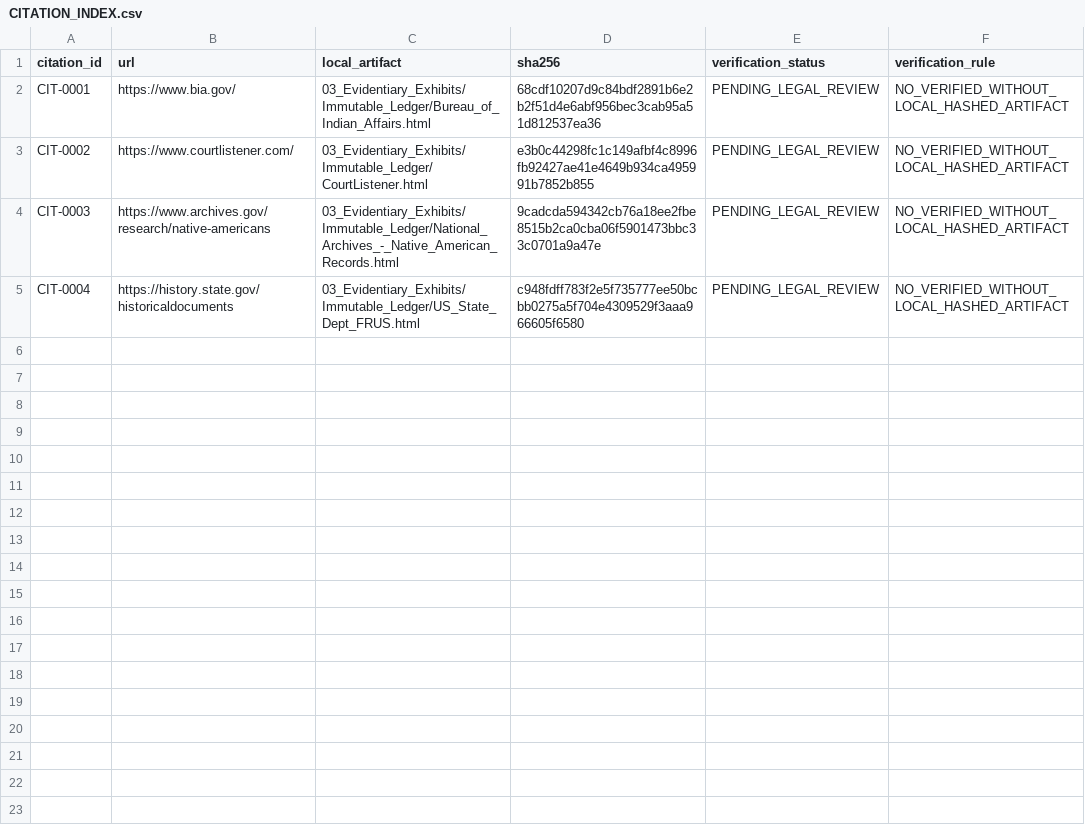
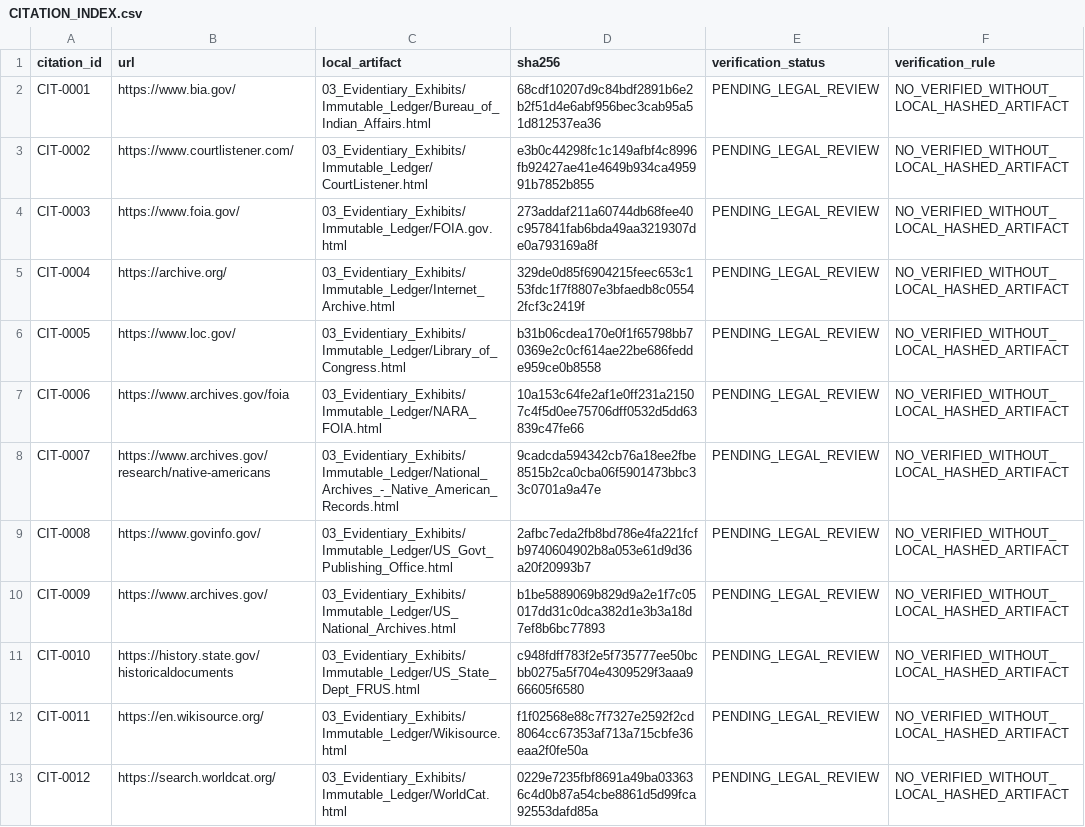
Before and after one commit to GlobalRestitutionAlliance/turtle-island-us-ok-cheyenne-and-arapaho-tribes-oklahoma-master-litigation, a CSV file: 03_Evidentiary_Exhibits/CITATION_INDEX.csv, drawn as a sheet.

Commit message:
Batch 2b: harvest expanded sources, citations, manifests

```diff
--- a/03_Evidentiary_Exhibits/CITATION_INDEX.csv
+++ b/03_Evidentiary_Exhibits/CITATION_INDEX.csv
@@ -3,3 +3,11 @@ CIT-0001,https://www.bia.gov/,03_Evidentiary_Exhibits/Immutable_Ledger/Bureau_of
 CIT-0002,https://www.courtlistener.com/,03_Evidentiary_Exhibits/Immutable_Ledger/CourtListener.html,e3b0c44298fc1c149afbf4c8996fb92427ae41e4649b934ca495991b7852b855,PENDING_LEGAL_REVIEW,NO_VERIFIED_WITHOUT_LOCAL_HASHED_ARTIFACT
-CIT-0003,https://www.archives.gov/research/native-americans,03_Evidentiary_Exhibits/Immutable_Ledger/National_Archives_-_Native_American_Records.html,9cadcda594342cb76a18ee2fbe8515b2ca0cba06f5901473bbc33c0701a9a47e,PENDING_LEGAL_REVIEW,NO_VERIFIED_WITHOUT_LOCAL_HASHED_ARTIFACT
-CIT-0004,https://history.state.gov/historicaldocuments,03_Evidentiary_Exhibits/Immutable_Ledger/US_State_Dept_FRUS.html,c948fdff783f2e5f735777ee50bcbb0275a5f704e4309529f3aaa966605f6580,PENDING_LEGAL_REVIEW,NO_VERIFIED_WITHOUT_LOCAL_HASHED_ARTIFACT
+CIT-0003,https://www.foia.gov/,03_Evidentiary_Exhibits/Immutable_Ledger/FOIA.gov.html,273addaf211a60744db68fee40c957841fab6bda49aa3219307de0a793169a8f,PENDING_LEGAL_REVIEW,NO_VERIFIED_WITHOUT_LOCAL_HASHED_ARTIFACT
+CIT-0004,https://archive.org/,03_Evidentiary_Exhibits/Immutable_Ledger/Internet_Archive.html,329de0d85f6904215feec653c153fdc1f7f8807e3bfaedb8c05542fcf3c2419f,PENDING_LEGAL_REVIEW,NO_VERIFIED_WITHOUT_LOCAL_HASHED_ARTIFACT
+CIT-0005,https://www.loc.gov/,03_Evidentiary_Exhibits/Immutable_Ledger/Library_of_Congress.html,b31b06cdea170e0f1f65798bb70369e2c0cf614ae22be686fedde959ce0b8558,PENDING_LEGAL_REVIEW,NO_VERIFIED_WITHOUT_LOCAL_HASHED_ARTIFACT
+CIT-0006,https://www.archives.gov/foia,03_Evidentiary_Exhibits/Immutable_Ledger/NARA_FOIA.html,10a153c64fe2af1e0ff231a21507c4f5d0ee75706dff0532d5dd63839c47fe66,PENDING_LEGAL_REVIEW,NO_VERIFIED_WITHOUT_LOCAL_HASHED_ARTIFACT
+CIT-0007,https://www.archives.gov/research/native-americans,03_Evidentiary_Exhibits/Immutable_Ledger/National_Archives_-_Native_American_Records.html,9cadcda594342cb76a18ee2fbe8515b2ca0cba06f5901473bbc33c0701a9a47e,PENDING_LEGAL_REVIEW,NO_VERIFIED_WITHOUT_LOCAL_HASHED_ARTIFACT
+CIT-0008,https://www.govinfo.gov/,03_Evidentiary_Exhibits/Immutable_Ledger/US_Govt_Publishing_Office.html,2afbc7eda2fb8bd786e4fa221fcfb9740604902b8a053e61d9d36a20f20993b7,PENDING_LEGAL_REVIEW,NO_VERIFIED_WITHOUT_LOCAL_HASHED_ARTIFACT
+CIT-0009,https://www.archives.gov/,03_Evidentiary_Exhibits/Immutable_Ledger/US_National_Archives.html,b1be5889069b829d9a2e1f7c05017dd31c0dca382d1e3b3a18d7ef8b6bc77893,PENDING_LEGAL_REVIEW,NO_VERIFIED_WITHOUT_LOCAL_HASHED_ARTIFACT
+CIT-0010,https://history.state.gov/historicaldocuments,03_Evidentiary_Exhibits/Immutable_Ledger/US_State_Dept_FRUS.html,c948fdff783f2e5f735777ee50bcbb0275a5f704e4309529f3aaa966605f6580,PENDING_LEGAL_REVIEW,NO_VERIFIED_WITHOUT_LOCAL_HASHED_ARTIFACT
+CIT-0011,https://en.wikisource.org/,03_Evidentiary_Exhibits/Immutable_Ledger/Wikisource.html,f1f02568e88c7f7327e2592f2cd8064cc67353af713a715cbfe36eaa2f0fe50a,PENDING_LEGAL_REVIEW,NO_VERIFIED_WITHOUT_LOCAL_HASHED_ARTIFACT
+CIT-0012,https://search.worldcat.org/,03_Evidentiary_Exhibits/Immutable_Ledger/WorldCat.html,0229e7235fbf8691a49ba033636c4d0b87a54cbe8861d5d99fca92553dafd85a,PENDING_LEGAL_REVIEW,NO_VERIFIED_WITHOUT_LOCAL_HASHED_ARTIFACT
```
Also changed, not shown: 32 other files.
